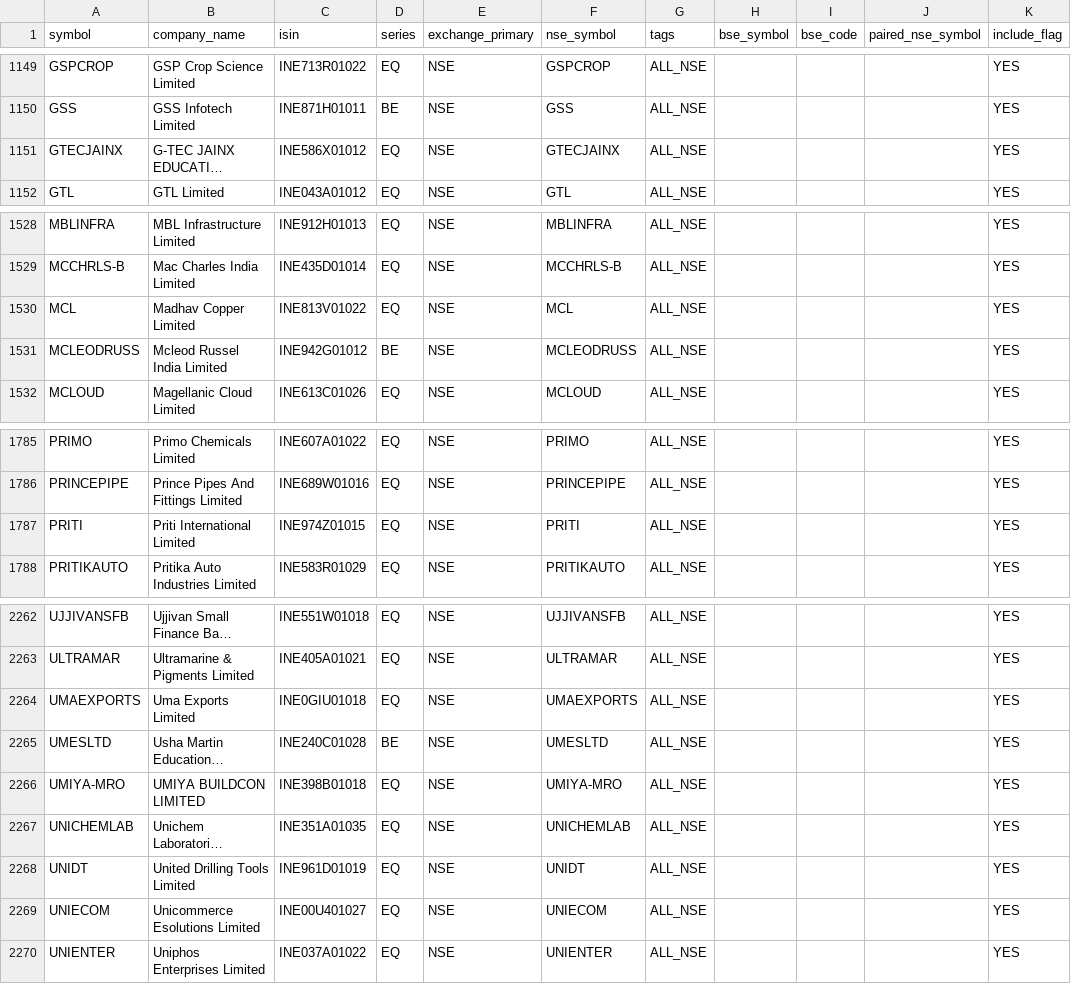
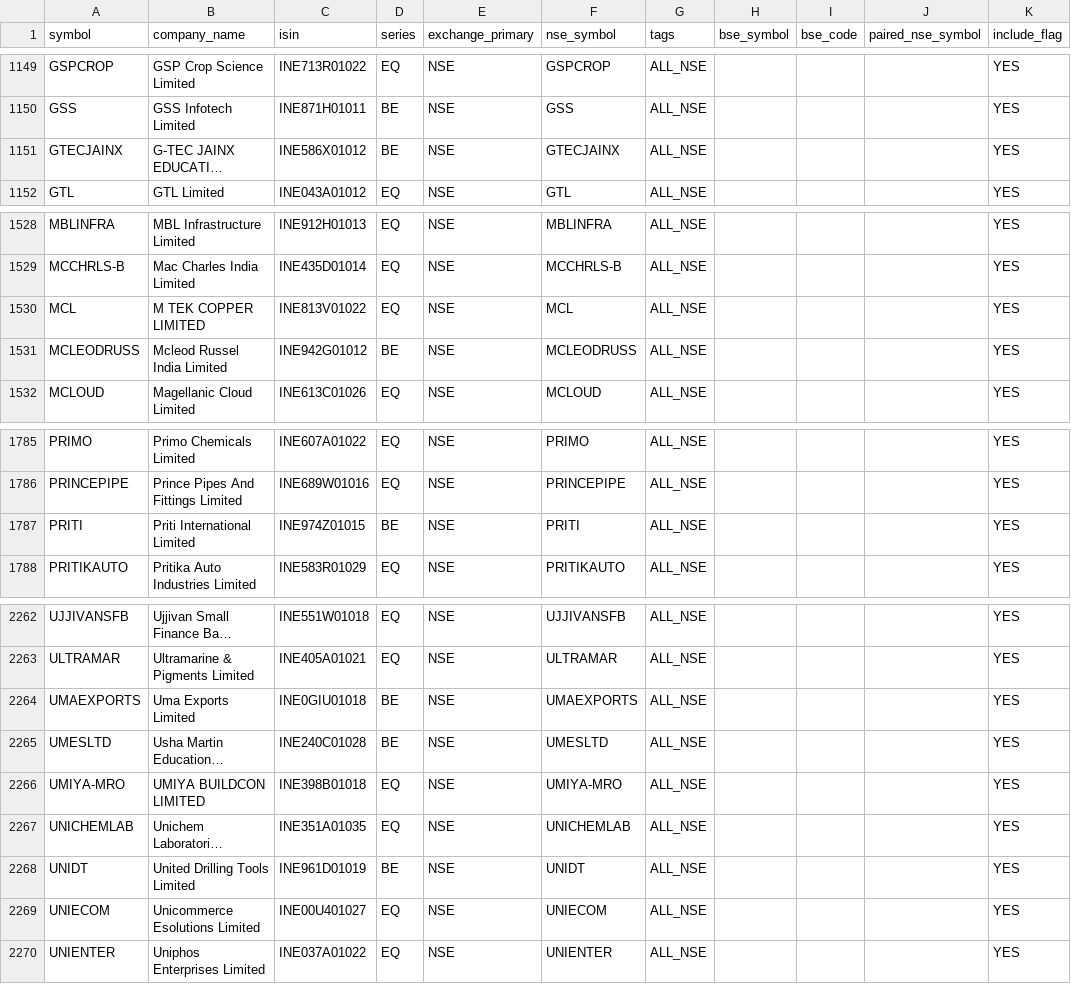
Before and after one commit to Arwagh1441444/stockanalyser, a CSV file: universe_master_snapshot.csv, drawn as a sheet; only a part is shown, gaps mark what is left out; long unchanged cells end in …; the diff names each change by its address in the sheet, - before the commit and + after, or states it on an @@ line.

```diff
--- a/universe_master_snapshot.csv
+++ b/universe_master_snapshot.csv
-D1151 (series): EQ
+D1151 (series): BE
-B1530 (company_name): Madhav Copper Limited
+B1530 (company_name): M TEK COPPER LIMITED
-D1787 (series): EQ
+D1787 (series): BE
-D2264 (series): EQ
+D2264 (series): BE
-D2268 (series): EQ
+D2268 (series): BE
```
